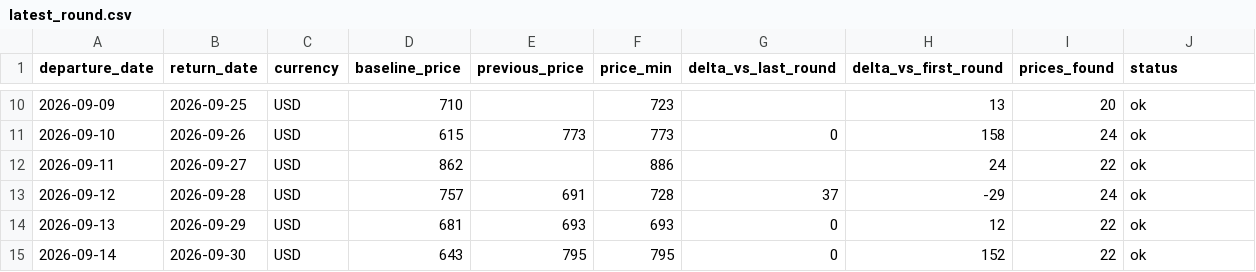
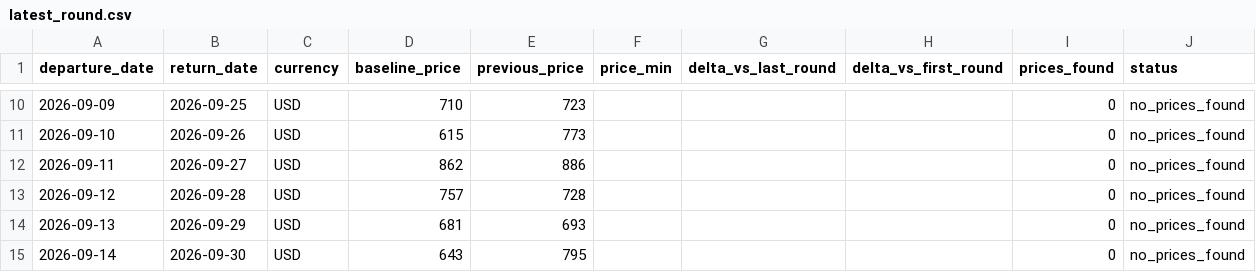
Before and after one commit to yiyangshen04/flight-watch, a CSV file: data/chi-rom-sep-2026/latest_round.csv, drawn as a sheet; only a part is shown, gaps mark what is left out; the diff covers the shown part only.

```diff
--- a/data/chi-rom-sep-2026/latest_round.csv
+++ b/data/chi-rom-sep-2026/latest_round.csv
@@ -10,6 +10,6 @@ departure_date,return_date,currency,baseline_price,previous_price,price_min,delt
-2026-09-09,2026-09-25,USD,710,,723,,13,20,ok
-2026-09-10,2026-09-26,USD,615,773,773,0,158,24,ok
-2026-09-11,2026-09-27,USD,862,,886,,24,22,ok
-2026-09-12,2026-09-28,USD,757,691,728,37,-29,24,ok
-2026-09-13,2026-09-29,USD,681,693,693,0,12,22,ok
-2026-09-14,2026-09-30,USD,643,795,795,0,152,22,ok
+2026-09-09,2026-09-25,USD,710,723,,,,0,no_prices_found
+2026-09-10,2026-09-26,USD,615,773,,,,0,no_prices_found
+2026-09-11,2026-09-27,USD,862,886,,,,0,no_prices_found
+2026-09-12,2026-09-28,USD,757,728,,,,0,no_prices_found
+2026-09-13,2026-09-29,USD,681,693,,,,0,no_prices_found
+2026-09-14,2026-09-30,USD,643,795,,,,0,no_prices_found
```
Also changed, not shown: 31 edited cells elsewhere in this file, 4 other files.
